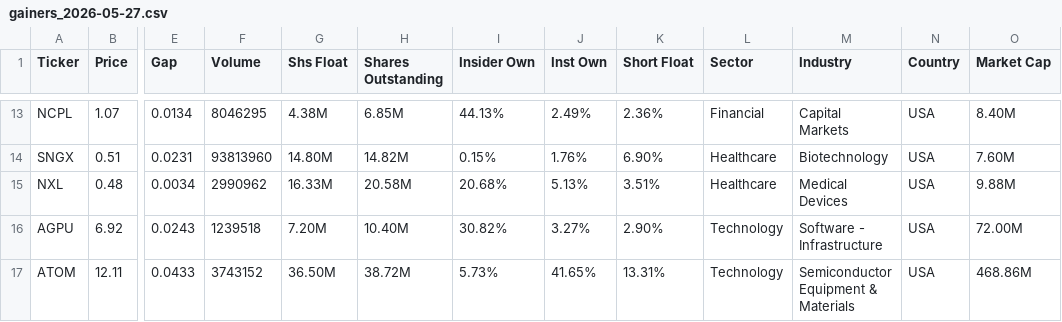
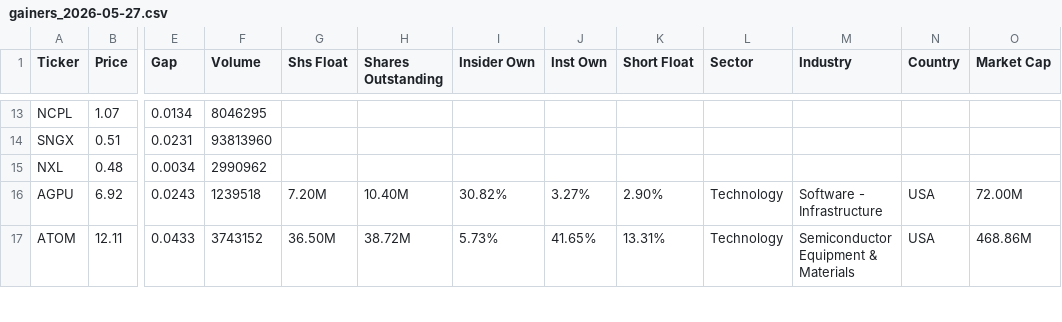
Before and after one commit to bocchinofr/colab_automation, a CSV file: output/gainers_2026-05-27.csv, drawn as a sheet; only a part is shown, gaps mark what is left out; the diff covers the shown part only; the diff names each change by its address in the sheet, - before the commit and + after, or states it on an @@ line.

```diff
--- a/output/gainers_2026-05-27.csv
+++ b/output/gainers_2026-05-27.csv
-G13 (Shs Float): 4.38M
+G13 (Shs Float): (empty)
-H13 (Shares Outstanding): 6.85M
+H13 (Shares Outstanding): (empty)
-I13 (Insider Own): 44.13%
+I13 (Insider Own): (empty)
-J13 (Inst Own): 2.49%
+J13 (Inst Own): (empty)
-K13 (Short Float): 2.36%
+K13 (Short Float): (empty)
-L13 (Sector): Financial
+L13 (Sector): (empty)
-M13 (Industry): Capital Markets
+M13 (Industry): (empty)
-N13:N15 (Country): USA
+N13:N15 (Country): (empty)
-O13 (Market Cap): 8.40M
+O13 (Market Cap): (empty)
-G14 (Shs Float): 14.80M
+G14 (Shs Float): (empty)
-H14 (Shares Outstanding): 14.82M
+H14 (Shares Outstanding): (empty)
-I14 (Insider Own): 0.15%
+I14 (Insider Own): (empty)
-J14 (Inst Own): 1.76%
+J14 (Inst Own): (empty)
-K14 (Short Float): 6.90%
+K14 (Short Float): (empty)
-L14:L15 (Sector): Healthcare
+L14:L15 (Sector): (empty)
-M14 (Industry): Biotechnology
+M14 (Industry): (empty)
-O14 (Market Cap): 7.60M
+O14 (Market Cap): (empty)
-G15 (Shs Float): 16.33M
+G15 (Shs Float): (empty)
-H15 (Shares Outstanding): 20.58M
+H15 (Shares Outstanding): (empty)
-I15 (Insider Own): 20.68%
+I15 (Insider Own): (empty)
-J15 (Inst Own): 5.13%
+J15 (Inst Own): (empty)
-K15 (Short Float): 3.51%
+K15 (Short Float): (empty)
-M15 (Industry): Medical Devices
+M15 (Industry): (empty)
-O15 (Market Cap): 9.88M
+O15 (Market Cap): (empty)
```
Also changed, not shown: 90 edited cells elsewhere in this file.
